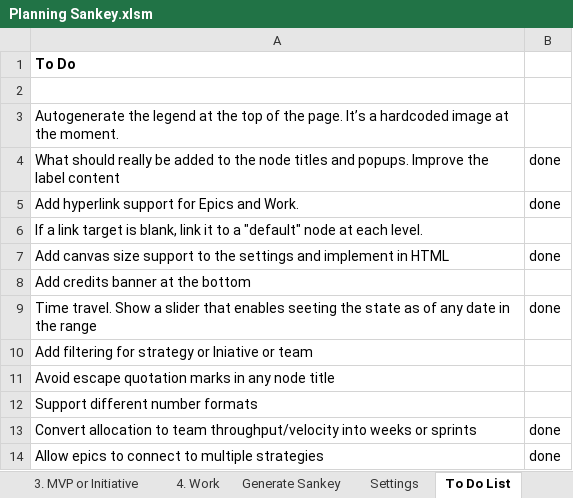
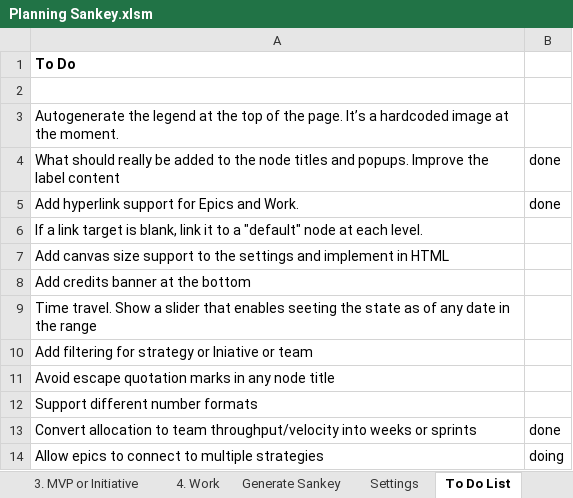
Before and after one commit to FocusedObjective/FocusedObjective.Resources, an Excel workbook: Spreadsheets/Planning Sankey.xlsm, sheet To Do List, drawn as a sheet; values as stored, in another font and other column widths than the file's, no borders; the diff names each change by its address in the sheet, - before the commit and + after, or states it on an @@ line.

```diff
--- a/Spreadsheets/Planning Sankey.xlsm (sheet To Do List)
+++ b/Spreadsheets/Planning Sankey.xlsm (sheet To Do List)
-B7: done
+B7: (empty)
-B9: done
+B9: (empty)
-B14: done
+B14: doing
```
Also changed, not shown: sheet 3. MVP or Initiative, sheet Settings, other sheet tabs, charts or pictures, Spreadsheets/Throughput Forecaster.xlsx, 18 other files.
